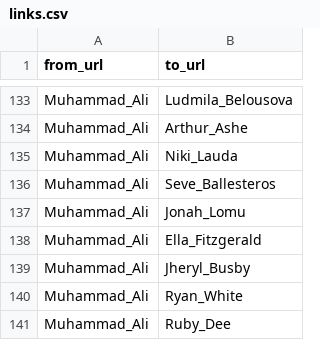
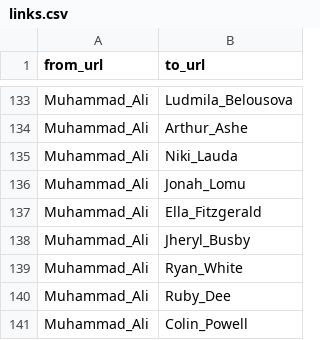
Before and after one commit to alih321/Notables-on-Wikipedia, a CSV file: links.csv, drawn as a sheet; only a part is shown, gaps mark what is left out; the shorter side is filled out with more unchanged rows.

```diff
--- a/links.csv
+++ b/links.csv
@@ -135,3 +135,2 @@ Muhammad_Ali,Arthur_Ashe
 Muhammad_Ali,Niki_Lauda
-Muhammad_Ali,Seve_Ballesteros
 Muhammad_Ali,Jonah_Lomu
```
Also changed, not shown: 2 other files.
